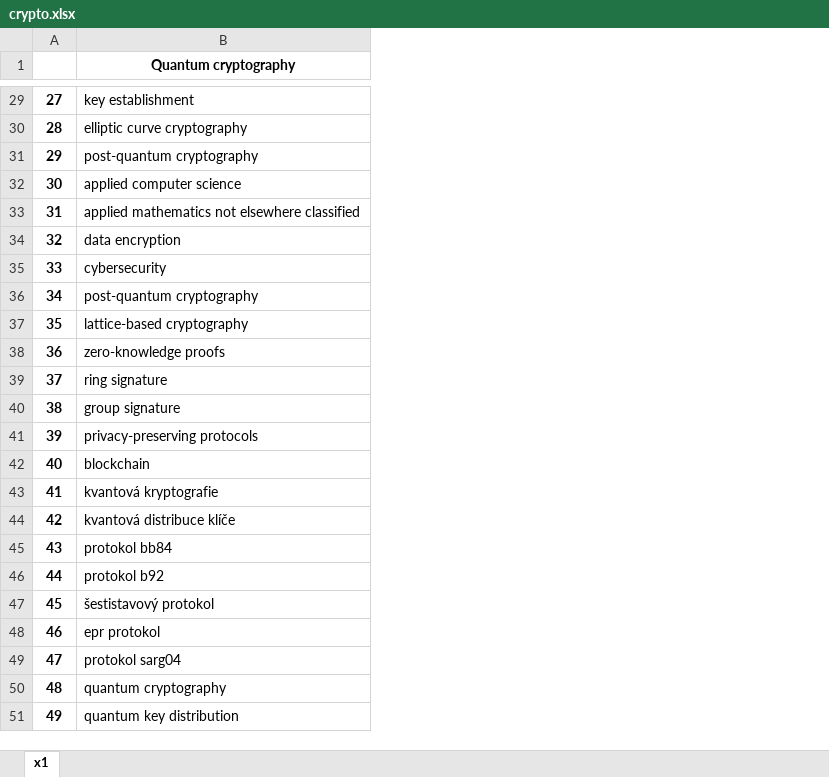
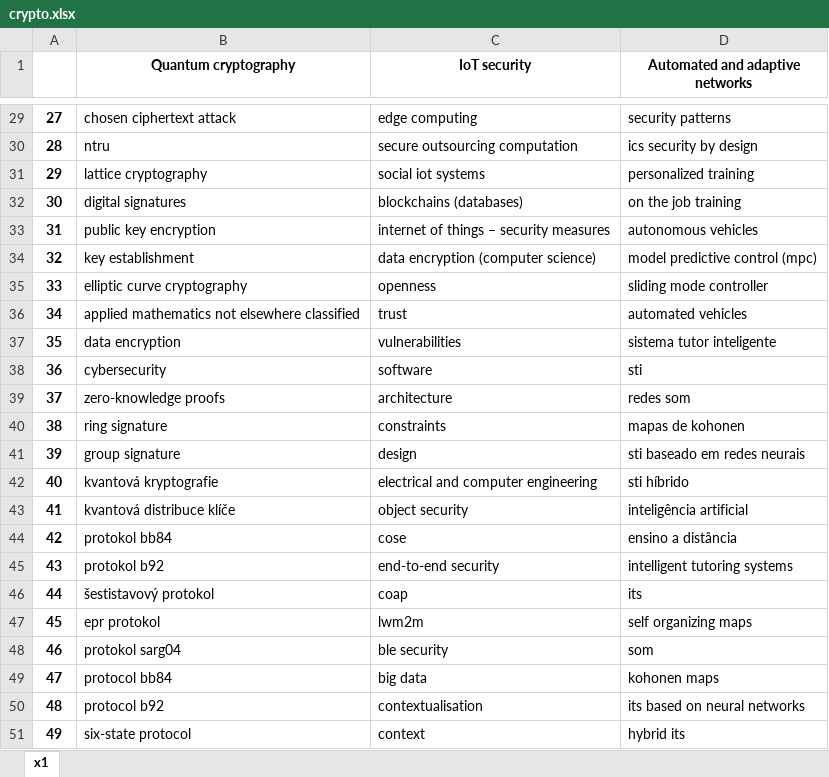
Before and after one commit to solka-git/Parse_scientific_papers-, an Excel workbook: crypto.xlsx, sheet x1, drawn as a sheet; only a part is shown, gaps mark what is left out; values as stored, in another font and other column widths than the file's, no borders; the diff covers the shown part only; the diff names each change by its address in the sheet, - before the commit and + after, or states it on an @@ line.

```diff
--- a/crypto.xlsx (sheet x1)
+++ b/crypto.xlsx (sheet x1)
+column C (IoT security), rows 29-51: edge computing | secure outsourcing computation | social iot systems | blockchains (databases) | internet of things – security measures | data encryption (computer science) | openness | trust | vulnerabilities | software | architecture | constraints | design | electrical and computer engineering | object security | cose | end-to-end security | coap | lwm2m | ble security | big data | contextualisation | context
+column D (Automated and adaptive networks), rows 29-51: security patterns | ics security by design | personalized training | on the job training | autonomous vehicles | model predictive control (mpc) | sliding mode controller | automated vehicles | sistema tutor inteligente | sti | redes som | mapas de kohonen | sti baseado em redes neurais | sti híbrido | inteligência artificial | ensino a distância | intelligent tutoring systems | its | self organizing maps | som | kohonen maps | its based on neural networks | hybrid its
-B29 (Quantum cryptography): key establishment
+B29 (Quantum cryptography): chosen ciphertext attack
-B30 (Quantum cryptography): elliptic curve cryptography
+B30 (Quantum cryptography): ntru
-B31 (Quantum cryptography): post-quantum cryptography
+B31 (Quantum cryptography): lattice cryptography
-B32 (Quantum cryptography): applied computer science
+B32 (Quantum cryptography): digital signatures
-B33 (Quantum cryptography): applied mathematics not elsewhere classified
+B33 (Quantum cryptography): public key encryption
-B34 (Quantum cryptography): data encryption
+B34 (Quantum cryptography): key establishment
-B35 (Quantum cryptography): cybersecurity
+B35 (Quantum cryptography): elliptic curve cryptography
-B36 (Quantum cryptography): post-quantum cryptography
+B36 (Quantum cryptography): applied mathematics not elsewhere classified
-B37 (Quantum cryptography): lattice-based cryptography
+B37 (Quantum cryptography): data encryption
-B38 (Quantum cryptography): zero-knowledge proofs
+B38 (Quantum cryptography): cybersecurity
-B39 (Quantum cryptography): ring signature
+B39 (Quantum cryptography): zero-knowledge proofs
-B40 (Quantum cryptography): group signature
+B40 (Quantum cryptography): ring signature
-B41 (Quantum cryptography): privacy-preserving protocols
+B41 (Quantum cryptography): group signature
-B42 (Quantum cryptography): blockchain
+B42 (Quantum cryptography): kvantová kryptografie
-B43 (Quantum cryptography): kvantová kryptografie
+B43 (Quantum cryptography): kvantová distribuce klíče
-B44 (Quantum cryptography): kvantová distribuce klíče
+B44 (Quantum cryptography): protokol bb84
-B45 (Quantum cryptography): protokol bb84
+B45 (Quantum cryptography): protokol b92
-B46 (Quantum cryptography): protokol b92
+B46 (Quantum cryptography): šestistavový protokol
-B47 (Quantum cryptography): šestistavový protokol
+B47 (Quantum cryptography): epr protokol
-B48 (Quantum cryptography): epr protokol
+B48 (Quantum cryptography): protokol sarg04
-B49 (Quantum cryptography): protokol sarg04
+B49 (Quantum cryptography): protocol bb84
-B50 (Quantum cryptography): quantum cryptography
+B50 (Quantum cryptography): protocol b92
-B51 (Quantum cryptography): quantum key distribution
+B51 (Quantum cryptography): six-state protocol
```
Also changed, not shown: 27 edited cells elsewhere in this sheet, 5 other files.
